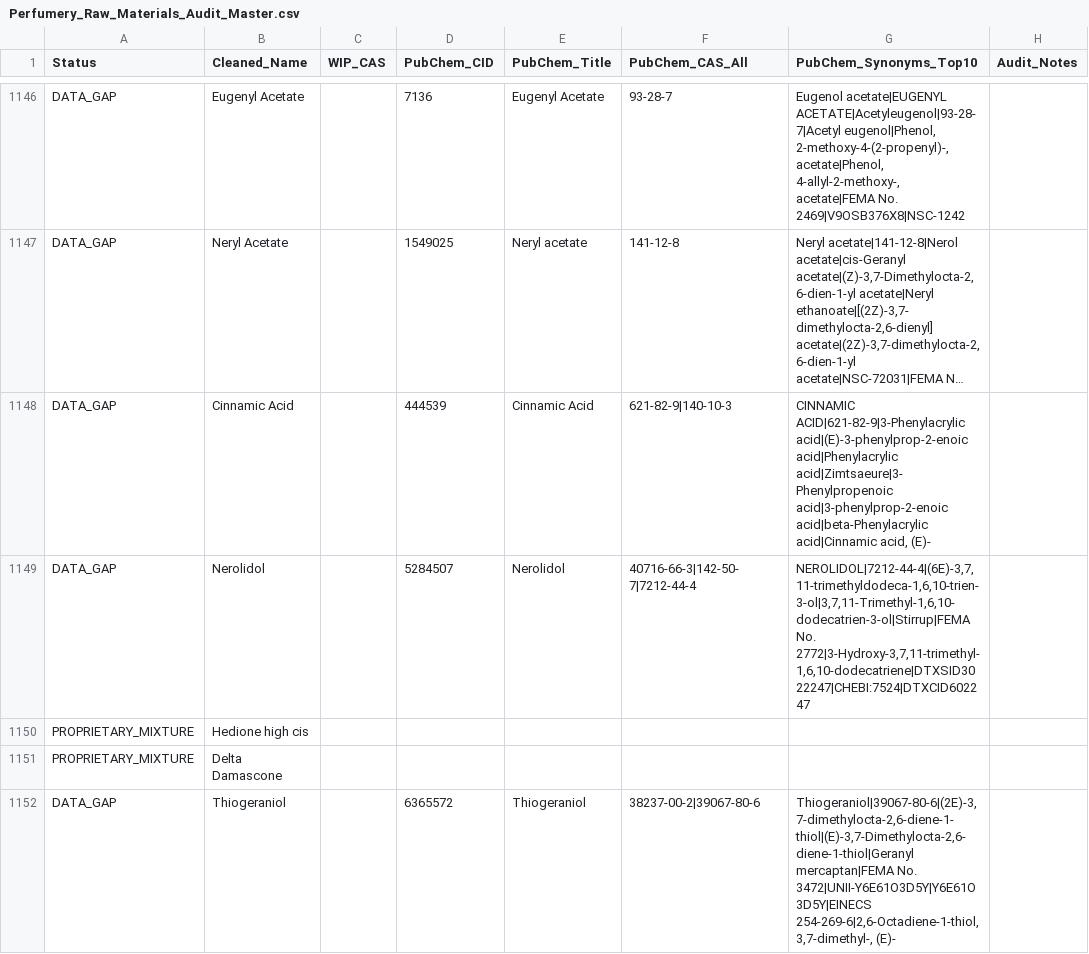
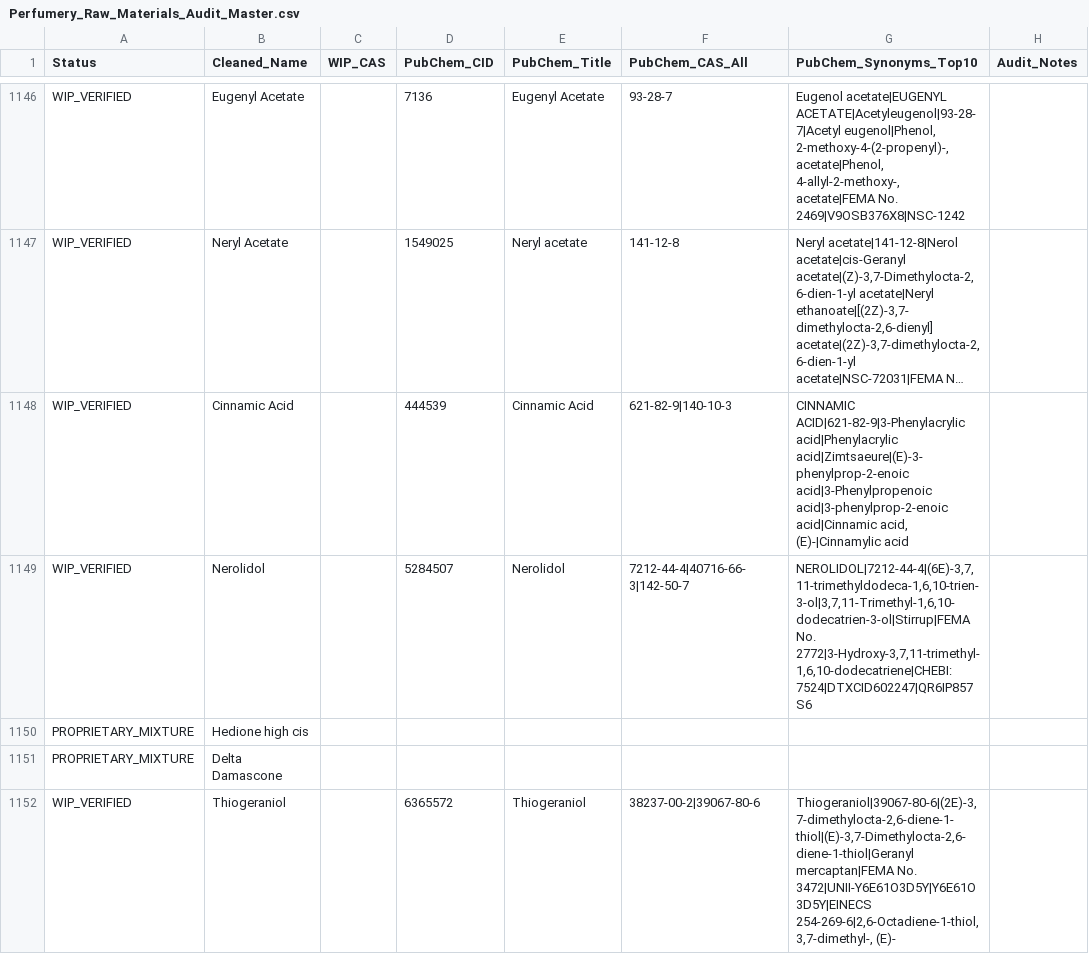
Before and after one commit to kijjaz/perfumery-raw-materials, a CSV file: Perfumery_Raw_Materials_Audit_Master.csv, drawn as a sheet; only a part is shown, gaps mark what is left out; long unchanged cells end in …; the diff covers the shown part only; the diff names each change by its address in the sheet, - before the commit and + after, or states it on an @@ line.

```diff
--- a/Perfumery_Raw_Materials_Audit_Master.csv
+++ b/Perfumery_Raw_Materials_Audit_Master.csv
-A1146:A1149 (Status): DATA_GAP
+A1146:A1149 (Status): WIP_VERIFIED
-G1148 (PubChem_Synonyms_Top10): CINNAMIC ACID|621-82-9|3-Phenylacrylic acid|(E)-3-phenylprop-2-enoic acid|Phenylacrylic acid|Zimtsaeure|3-Phenylpropenoic acid|3-phenylprop-2-enoic acid|beta-Phenylacrylic acid|Cinnamic acid, (E)-
+G1148 (PubChem_Synonyms_Top10): CINNAMIC ACID|621-82-9|3-Phenylacrylic acid|Phenylacrylic acid|Zimtsaeure|(E)-3-phenylprop-2-enoic acid|3-Phenylpropenoic acid|3-phenylprop-2-enoic acid|Cinnamic acid, (E)-|Cinnamylic acid
-F1149 (PubChem_CAS_All): 40716-66-3|142-50-7|7212-44-4
+F1149 (PubChem_CAS_All): 7212-44-4|40716-66-3|142-50-7
-G1149 (PubChem_Synonyms_Top10): NEROLIDOL|7212-44-4|(6E)-3,7,11-trimethyldodeca-1,6,10-trien-3-ol|3,7,11-Trimethyl-1,6,10-dodecatrien-3-ol|Stirrup|FEMA No. 2772|3-Hydroxy-3,7,11-trimethyl-1,6,10-dodecatriene|DTXSID3022247|CHEBI:7524|DTXCID602247
+G1149 (PubChem_Synonyms_Top10): NEROLIDOL|7212-44-4|(6E)-3,7,11-trimethyldodeca-1,6,10-trien-3-ol|3,7,11-Trimethyl-1,6,10-dodecatrien-3-ol|Stirrup|FEMA No. 2772|3-Hydroxy-3,7,11-trimethyl-1,6,10-dodecatriene|CHEBI:7524|DTXCID602247|QR6IP857S6
-A1152 (Status): DATA_GAP
+A1152 (Status): WIP_VERIFIED
```
Also changed, not shown: 103 edited cells elsewhere in this file, Perfumery_Structural_Database.csv, 🌿 RawMaterials_v0_1_11_Cleaned_20260612.csv, 1 other file.
